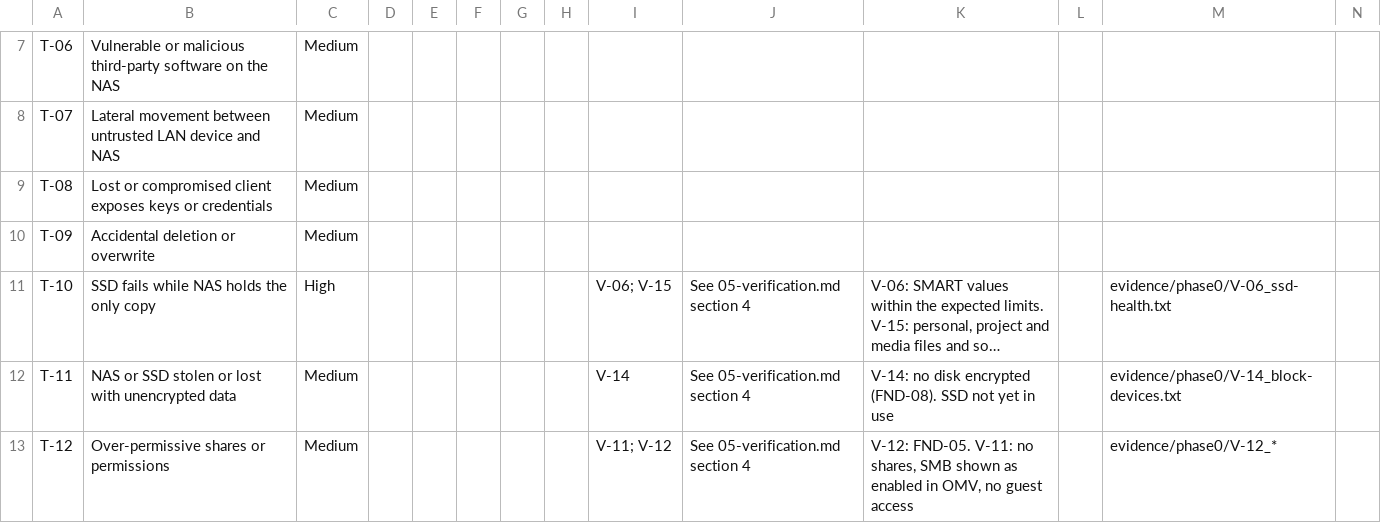
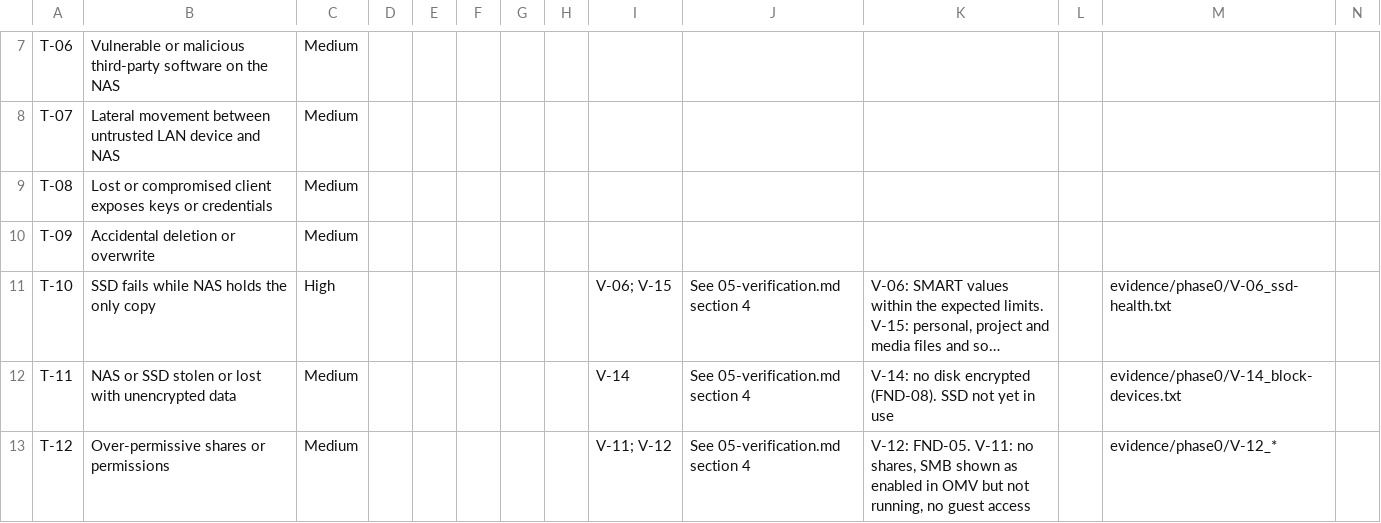
Before and after one commit to WillDoesDevelopment2/NAS-Hardening-project, a CSV file: traceability/requirements-matrix.csv, drawn as a sheet; only a part is shown, gaps mark what is left out; long unchanged cells end in …; the diff covers the shown part only; the diff names each change by its address in the sheet, - before the commit and + after, or states it on an @@ line.

```diff
--- a/traceability/requirements-matrix.csv
+++ b/traceability/requirements-matrix.csv
-K13: …enabled in OMV, no guest…
+K13: …enabled in OMV but not running, no guest…
```
Also changed, not shown: 6 edited cells elsewhere in this file, 8 other files.
